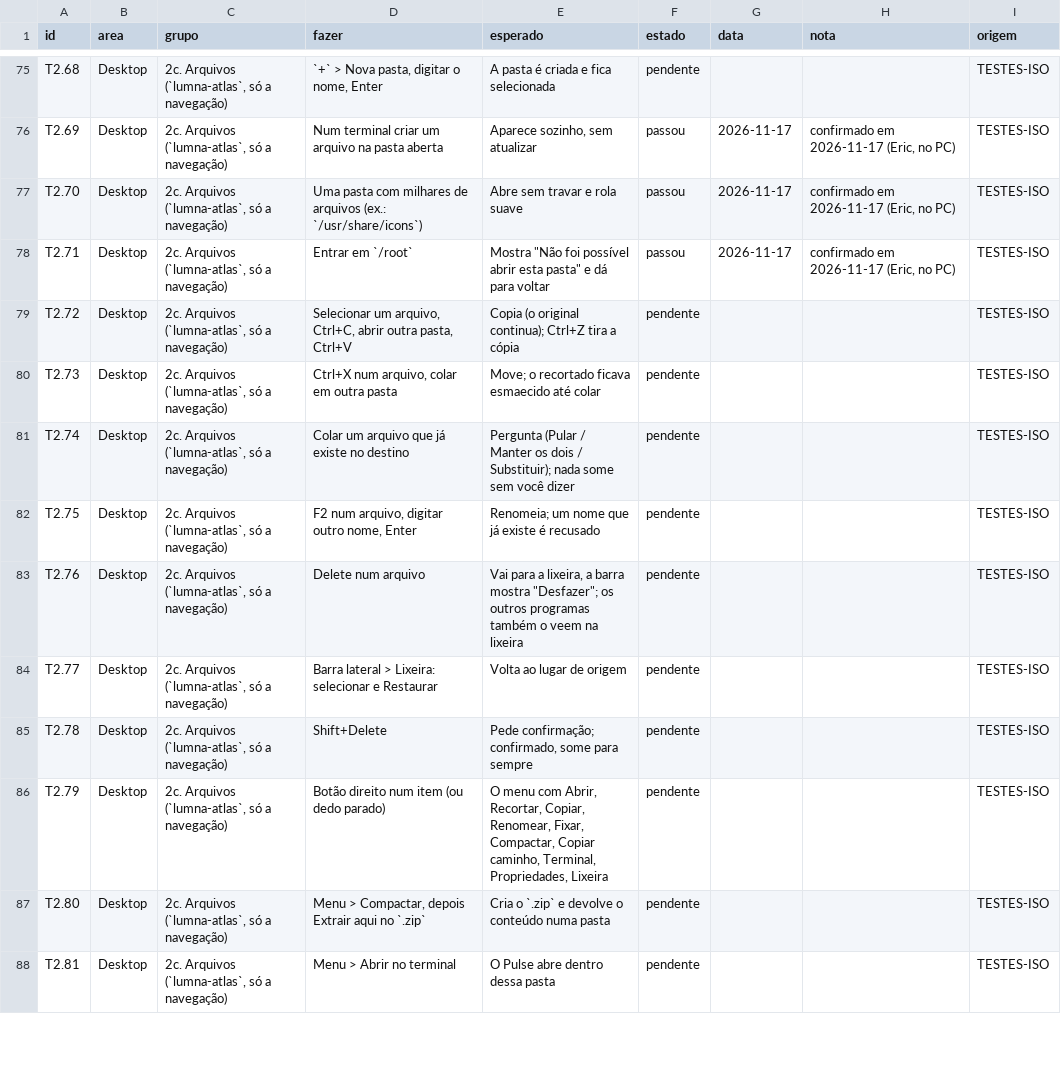
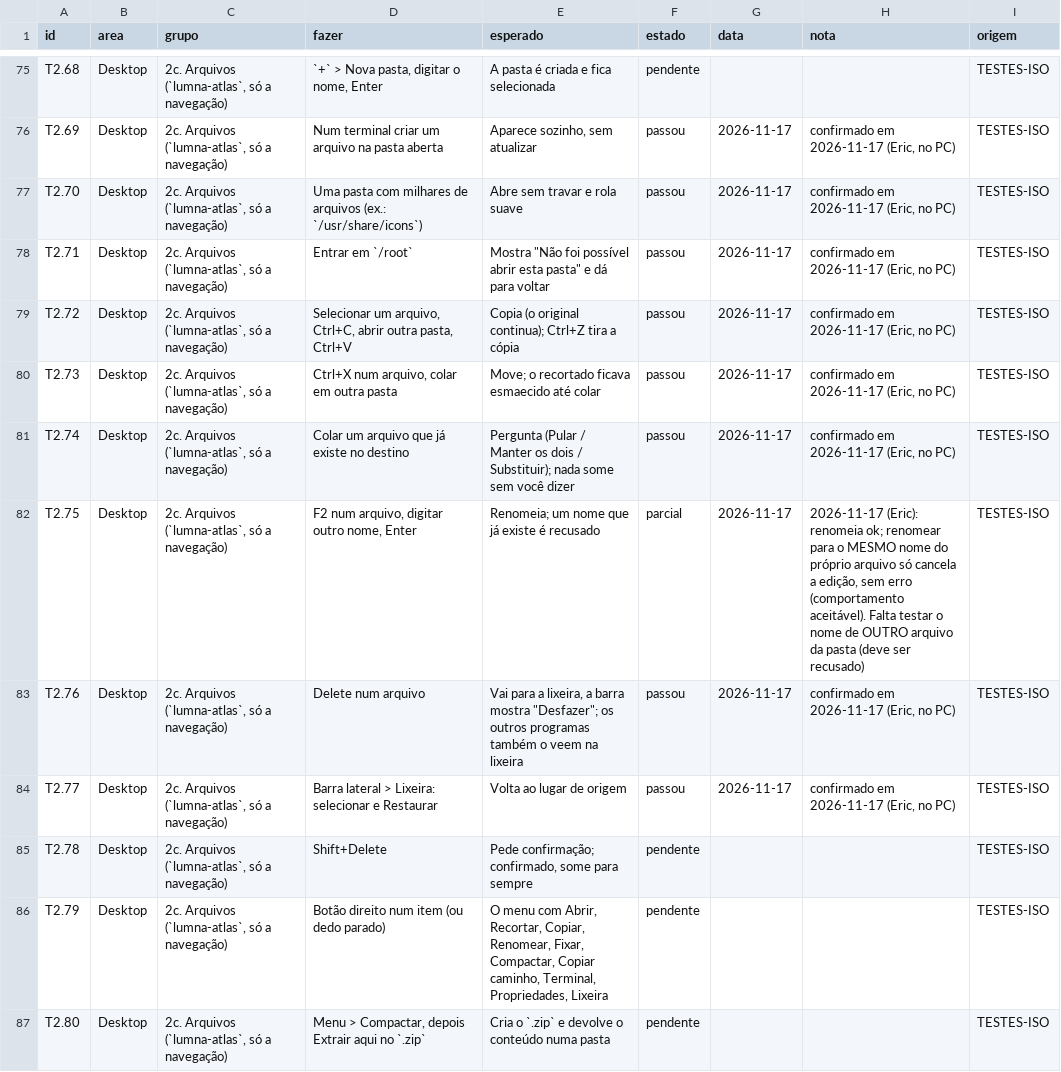
Before and after one commit to dekilled/LUMNA_OS, a TSV file: docs/testes/registro.tsv, drawn as a sheet; only a part is shown, gaps mark what is left out; the shorter side is filled out with more unchanged rows.

```diff
--- a/docs/testes/registro.tsv
+++ b/docs/testes/registro.tsv
@@ -78,8 +78,8 @@ T2.70	Desktop	2c. Arquivos (`lumna-atlas`, só a navegação)	Uma pasta com milh
 T2.71	Desktop	2c. Arquivos (`lumna-atlas`, só a navegação)	Entrar em `/root`	Mostra "Não foi possível abrir esta pasta" e dá para voltar	passou	2026-11-17	confirmado em 2026-11-17 (Eric, no PC)	TESTES-ISO
-T2.72	Desktop	2c. Arquivos (`lumna-atlas`, só a navegação)	Selecionar um arquivo, Ctrl+C, abrir outra pasta, Ctrl+V	Copia (o original continua); Ctrl+Z tira a cópia	pendente			TESTES-ISO
-T2.73	Desktop	2c. Arquivos (`lumna-atlas`, só a navegação)	Ctrl+X num arquivo, colar em outra pasta	Move; o recortado ficava esmaecido até colar	pendente			TESTES-ISO
-T2.74	Desktop	2c. Arquivos (`lumna-atlas`, só a navegação)	Colar um arquivo que já existe no destino	Pergunta (Pular / Manter os dois / Substituir); nada some sem você dizer	pendente			TESTES-ISO
-T2.75	Desktop	2c. Arquivos (`lumna-atlas`, só a navegação)	F2 num arquivo, digitar outro nome, Enter	Renomeia; um nome que já existe é recusado	pendente			TESTES-ISO
-T2.76	Desktop	2c. Arquivos (`lumna-atlas`, só a navegação)	Delete num arquivo	Vai para a lixeira, a barra mostra "Desfazer"; os outros programas também o veem na lixeira	pendente			TESTES-ISO
-T2.77	Desktop	2c. Arquivos (`lumna-atlas`, só a navegação)	Barra lateral > Lixeira: selecionar e Restaurar	Volta ao lugar de origem	pendente			TESTES-ISO
+T2.72	Desktop	2c. Arquivos (`lumna-atlas`, só a navegação)	Selecionar um arquivo, Ctrl+C, abrir outra pasta, Ctrl+V	Copia (o original continua); Ctrl+Z tira a cópia	passou	2026-11-17	confirmado em 2026-11-17 (Eric, no PC)	TESTES-ISO
+T2.73	Desktop	2c. Arquivos (`lumna-atlas`, só a navegação)	Ctrl+X num arquivo, colar em outra pasta	Move; o recortado ficava esmaecido até colar	passou	2026-11-17	confirmado em 2026-11-17 (Eric, no PC)	TESTES-ISO
+T2.74	Desktop	2c. Arquivos (`lumna-atlas`, só a navegação)	Colar um arquivo que já existe no destino	Pergunta (Pular / Manter os dois / Substituir); nada some sem você dizer	passou	2026-11-17	confirmado em 2026-11-17 (Eric, no PC)	TESTES-ISO
+T2.75	Desktop	2c. Arquivos (`lumna-atlas`, só a navegação)	F2 num arquivo, digitar outro nome, Enter	Renomeia; um nome que já existe é recusado	parcial	2026-11-17	2026-11-17 (Eric): renomeia ok; renomear para o MESMO nome do próprio arquivo só cancela a edição, sem erro (comportamento aceitável). Falta testar o nome de OUTRO arquivo da pasta (deve ser recusado)	TESTES-ISO
+T2.76	Desktop	2c. Arquivos (`lumna-atlas`, só a navegação)	Delete num arquivo	Vai para a lixeira, a barra mostra "Desfazer"; os outros programas também o veem na lixeira	passou	2026-11-17	confirmado em 2026-11-17 (Eric, no PC)	TESTES-ISO
+T2.77	Desktop	2c. Arquivos (`lumna-atlas`, só a navegação)	Barra lateral > Lixeira: selecionar e Restaurar	Volta ao lugar de origem	passou	2026-11-17	confirmado em 2026-11-17 (Eric, no PC)	TESTES-ISO
 T2.78	Desktop	2c. Arquivos (`lumna-atlas`, só a navegação)	Shift+Delete	Pede confirmação; confirmado, some para sempre	pendente			TESTES-ISO
```
